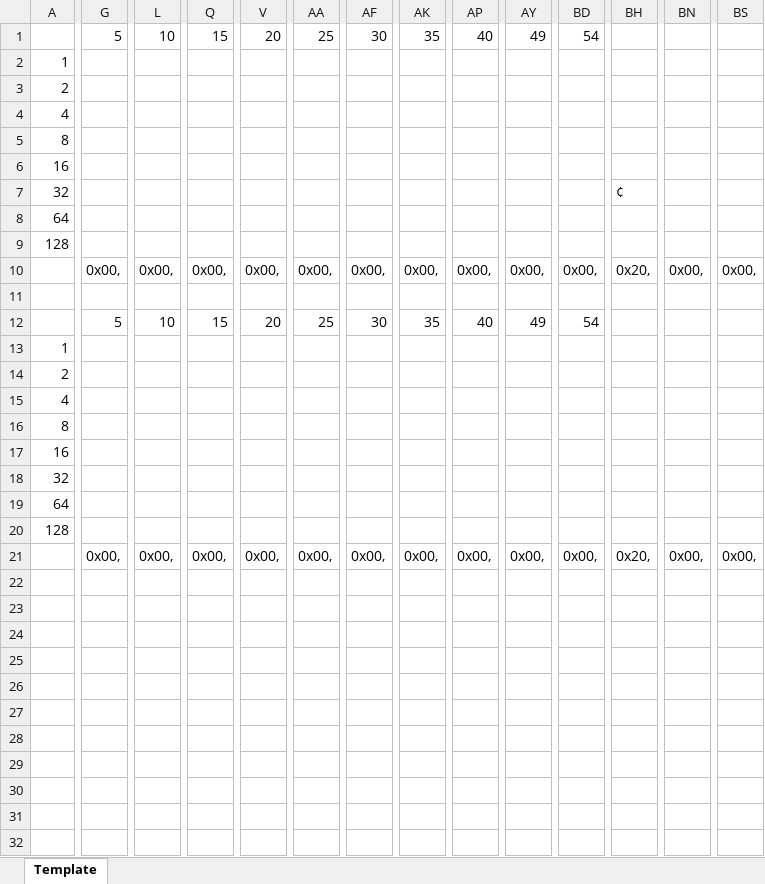
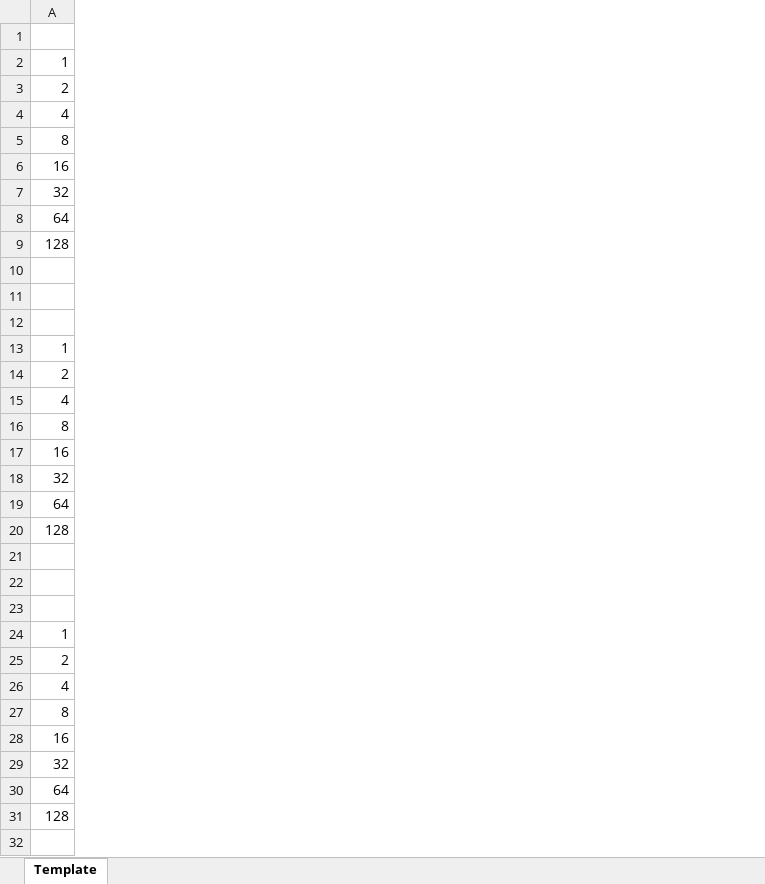
Before and after one commit to filmote/Font4x6, an Excel workbook: Font4x6.xlsx, sheet Template, drawn as a sheet; only a part is shown, gaps mark what is left out; values as stored, in another font and other column widths than the file's, no cell formats; conditional formats not drawn; removed rows and columns are numbered as before the commit, all else as after; rows hold the shown columns only; the diff covers the shown part only; the diff names each change by its address in the sheet, - before the commit and + after, or states it on an @@ line.

Commit message:
Spreadsheet

```diff
--- a/Font4x6.xlsx (sheet Template)
+++ b/Font4x6.xlsx (sheet Template)
-column G, rows 1-21: 5 |  |  |  |  |  |  |  |  | 0x00, |  | 5 |  |  |  |  |  |  |  |  | 0x00,
-column L, rows 1-21: 10 |  |  |  |  |  |  |  |  | 0x00, |  | 10 |  |  |  |  |  |  |  |  | 0x00,
-column Q, rows 1-21: 15 |  |  |  |  |  |  |  |  | 0x00, |  | 15 |  |  |  |  |  |  |  |  | 0x00,
-column V, rows 1-21: 20 |  |  |  |  |  |  |  |  | 0x00, |  | 20 |  |  |  |  |  |  |  |  | 0x00,
-column AA, rows 1-21: 25 |  |  |  |  |  |  |  |  | 0x00, |  | 25 |  |  |  |  |  |  |  |  | 0x00,
-column AF, rows 1-21: 30 |  |  |  |  |  |  |  |  | 0x00, |  | 30 |  |  |  |  |  |  |  |  | 0x00,
-column AK, rows 1-21: 35 |  |  |  |  |  |  |  |  | 0x00, |  | 35 |  |  |  |  |  |  |  |  | 0x00,
-column AP, rows 1-21: 40 |  |  |  |  |  |  |  |  | 0x00, |  | 40 |  |  |  |  |  |  |  |  | 0x00,
-column AY, rows 1-21: 49 |  |  |  |  |  |  |  |  | 0x00, |  | 49 |  |  |  |  |  |  |  |  | 0x00,
-column BD, rows 1-21: 54 |  |  |  |  |  |  |  |  | 0x00, |  | 54 |  |  |  |  |  |  |  |  | 0x00,
-column BH, rows 7-21: ¢ |  |  | 0x20, |  |  |  |  |  |  |  |  |  |  | 0x20,
-column BN, rows 10-21: 0x00, |  |  |  |  |  |  |  |  |  |  | 0x00,
-column BS, rows 10-21: 0x00, |  |  |  |  |  |  |  |  |  |  | 0x00,
+row 21: (empty)
-row 22:  | 0x00, | 0x00, | 0x00, | 0x00, | 0x00, | 0x00, | 0x00, | 0x00, | 0x00, | 0x00, | 0x20, | 0x00, | 0x00,
+row 22: (empty)
+row 23: (empty)
+row 24: 1
+row 25: 2
+row 26: 4
+row 27: 8
+row 28: 16
+row 29: 32
+row 30: 64
+row 31: 128
+row 32: (empty)
```
Also changed, not shown: 11 removed columns and 4 edited cells elsewhere in this sheet, cell formats, formulas that keep their value.
